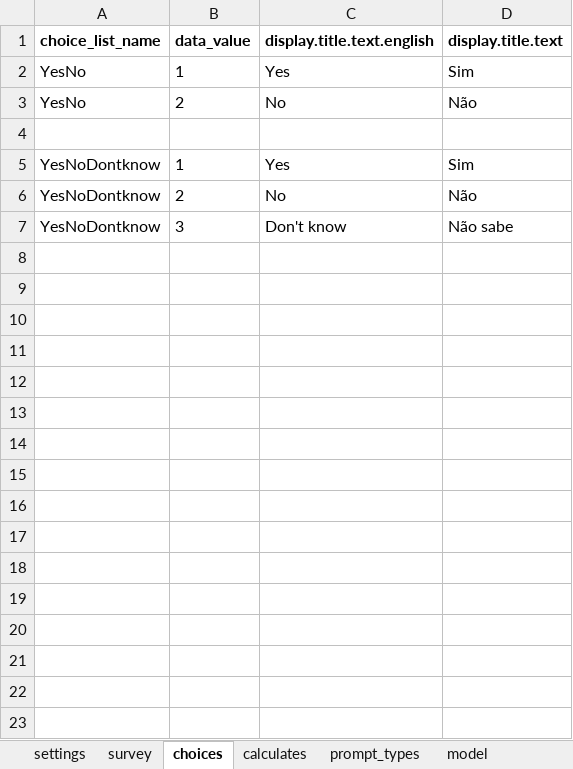
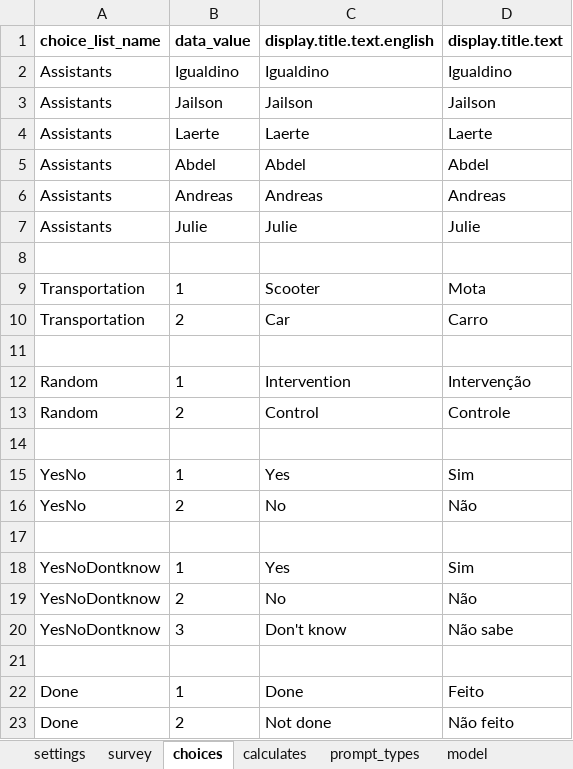
Before and after one commit to BandimHealthProject/Equipa, an Excel workbook: app/config/tables/SUPERVISIONHC/Forms/SUPERVISIONHC/SUPERVISIONHC.xlsx, sheet choices, drawn as a sheet; values as stored, in another font and other column widths than the file's, no borders; the diff names each change by its address in the sheet, - before the commit and + after, or states it on an @@ line.

```diff
--- a/app/config/tables/SUPERVISIONHC/Forms/SUPERVISIONHC/SUPERVISIONHC.xlsx (sheet choices)
+++ b/app/config/tables/SUPERVISIONHC/Forms/SUPERVISIONHC/SUPERVISIONHC.xlsx (sheet choices)
+row 2: Assistants | Igualdino | Igualdino | Igualdino
+row 3: Assistants | Jailson | Jailson | Jailson
+row 4: Assistants | Laerte | Laerte | Laerte
+row 5: Assistants | Abdel | Abdel | Abdel
+row 6: Assistants | Andreas | Andreas | Andreas
+row 7: Assistants | Julie | Julie | Julie
+row 8: (empty)
+row 9: Transportation | 1 | Scooter | Mota
+row 10: Transportation | 2 | Car | Carro
+row 11: (empty)
+row 12: Random | 1 | Intervention | Intervenção
+row 13: Random | 2 | Control | Controle
+row 14: (empty)
+row 21: (empty)
+row 22: Done | 1 | Done | Feito
+row 23: Done | 2 | Not done | Não feito
```
Also changed, not shown: sheet survey, sheet model, 3 other files.
